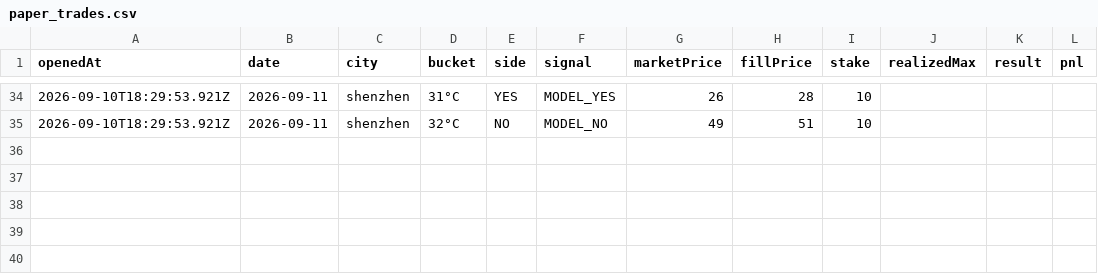
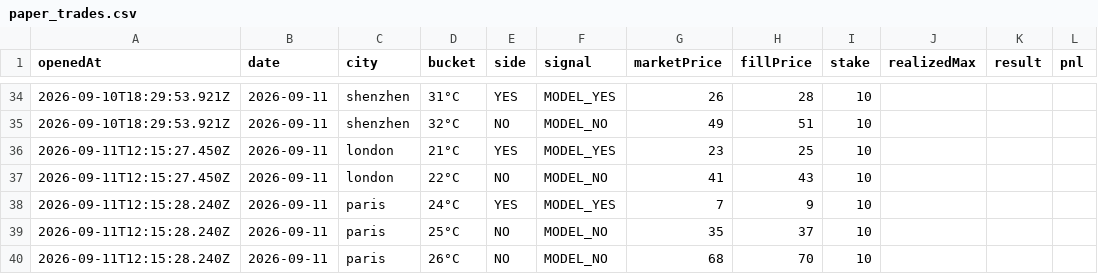
Before and after one commit to josephci/hk-weather-dashboard, a CSV file: paper_trades.csv, drawn as a sheet; only a part is shown, gaps mark what is left out; the diff names each change by its address in the sheet, - before the commit and + after, or states it on an @@ line.

```diff
--- a/paper_trades.csv
+++ b/paper_trades.csv
+row 36: 2026-09-11T12:15:27.450Z | 2026-09-11 | london | 21°C | YES | MODEL_YES | 23 | 25 | 10
+row 37: 2026-09-11T12:15:27.450Z | 2026-09-11 | london | 22°C | NO | MODEL_NO | 41 | 43 | 10
+row 38: 2026-09-11T12:15:28.240Z | 2026-09-11 | paris | 24°C | YES | MODEL_YES | 7 | 9 | 10
+row 39: 2026-09-11T12:15:28.240Z | 2026-09-11 | paris | 25°C | NO | MODEL_NO | 35 | 37 | 10
+row 40: 2026-09-11T12:15:28.240Z | 2026-09-11 | paris | 26°C | NO | MODEL_NO | 68 | 70 | 10
```
